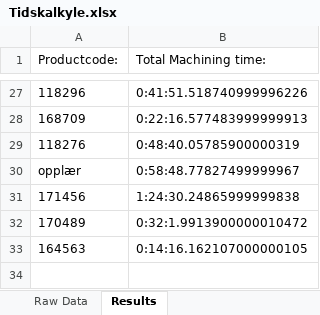
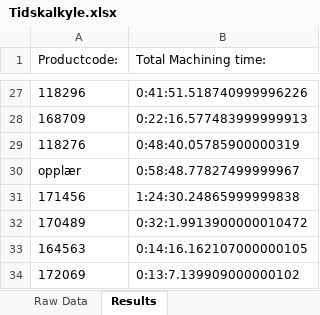
Before and after one commit to UniQueKakarot/Cuttingdata_kivy, an Excel workbook: moduler/toolmonitor_data/results/Tidskalkyle.xlsx, sheet Results, drawn as a sheet; only a part is shown, gaps mark what is left out; values as stored, in another font and other column widths than the file's, no borders; the diff names each change by its address in the sheet, - before the commit and + after, or states it on an @@ line.

```diff
--- a/moduler/toolmonitor_data/results/Tidskalkyle.xlsx (sheet Results)
+++ b/moduler/toolmonitor_data/results/Tidskalkyle.xlsx (sheet Results)
+row 34: 172069 | 0:13:7.139909000000102
```
Also changed, not shown: sheet Raw Data, moduler/toolmonitor_data/results/RawDatabase.xlsx, 3 other files.
